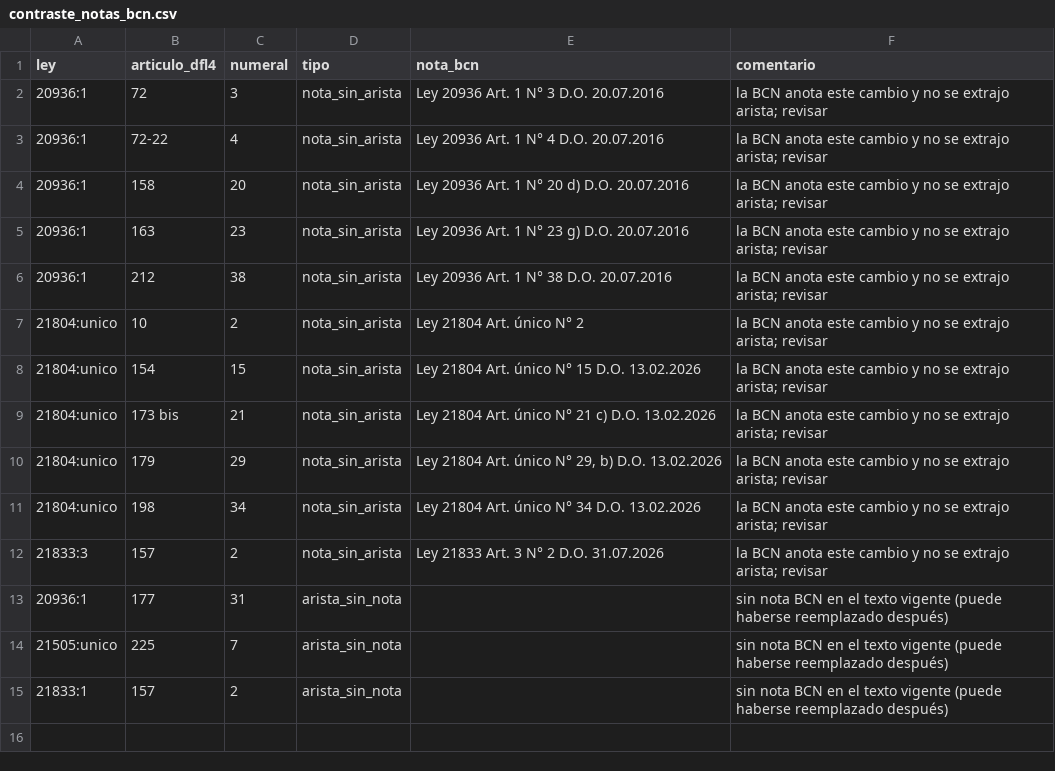
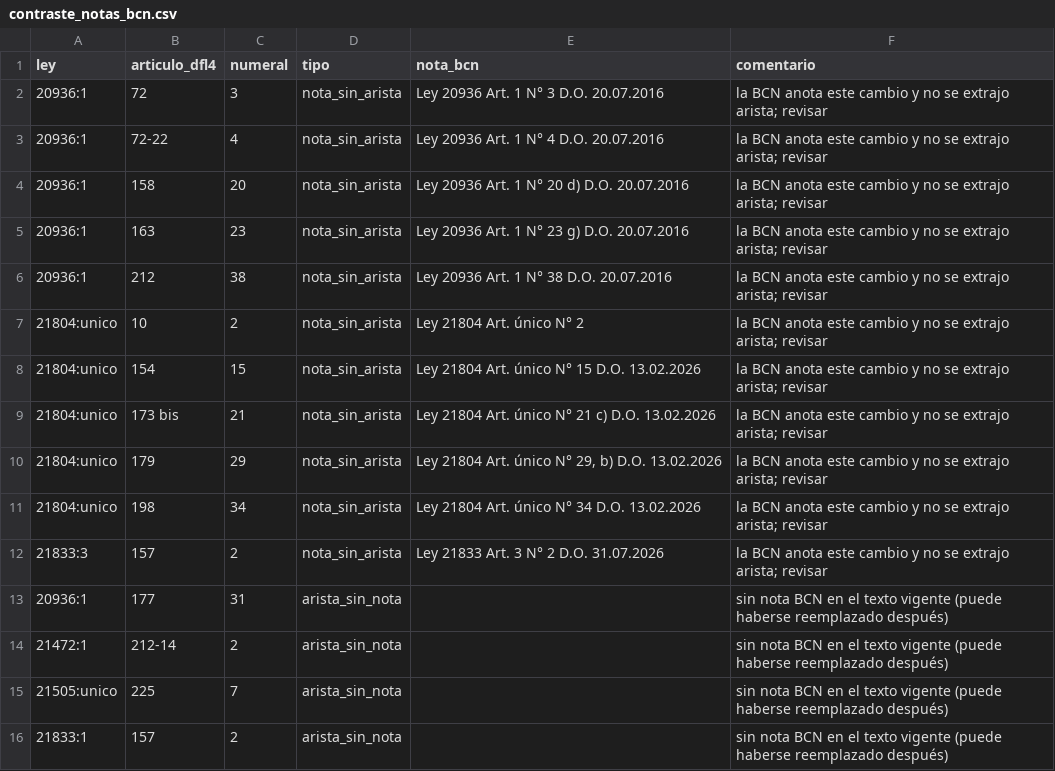
Before and after one commit to Pinzun/grafo-regulatorio, a CSV file: datos/derivados/contraste_notas_bcn.csv, drawn as a sheet; the diff names each change by its address in the sheet, - before the commit and + after, or states it on an @@ line.

```diff
--- a/datos/derivados/contraste_notas_bcn.csv
+++ b/datos/derivados/contraste_notas_bcn.csv
+row 14: 21472:1 | 212-14 | 2 | arista_sin_nota |  | sin nota BCN en el texto vigente (puede haberse reemplazado después)
```
Also changed, not shown: datos/derivados/bloque_transmision.csv, datos/derivados/historia_articulos.csv, 6 other files.
